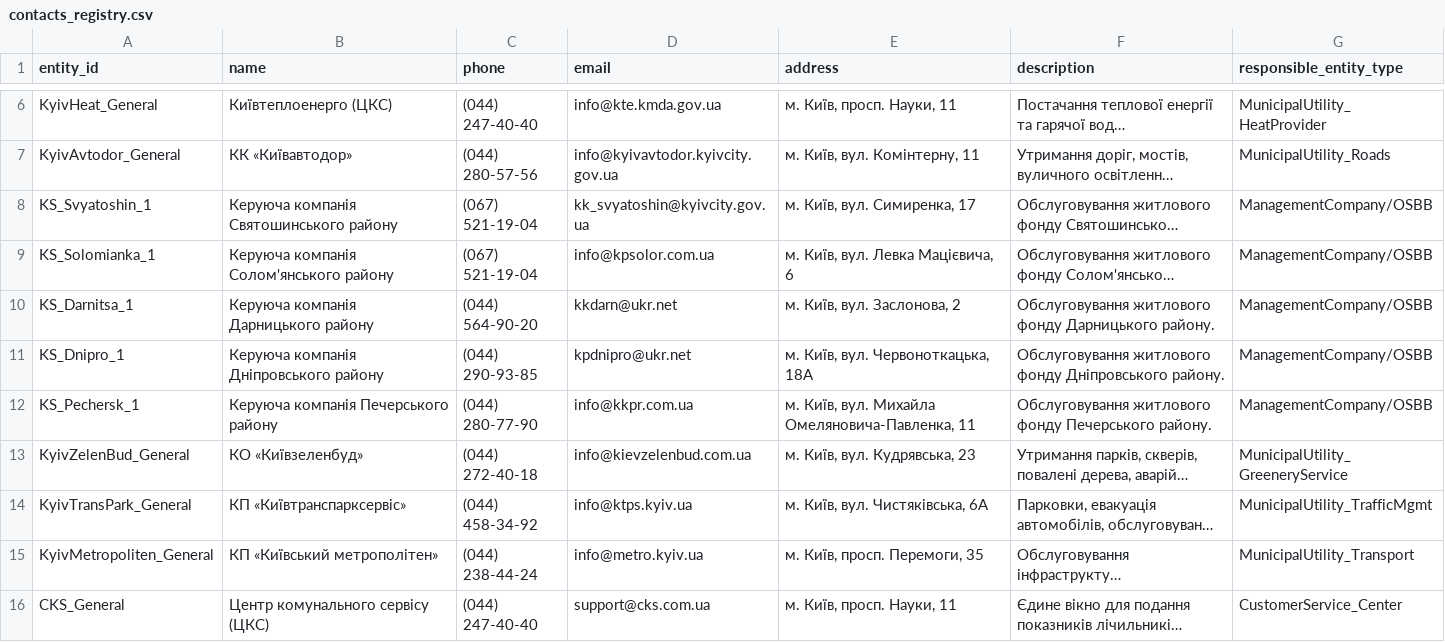
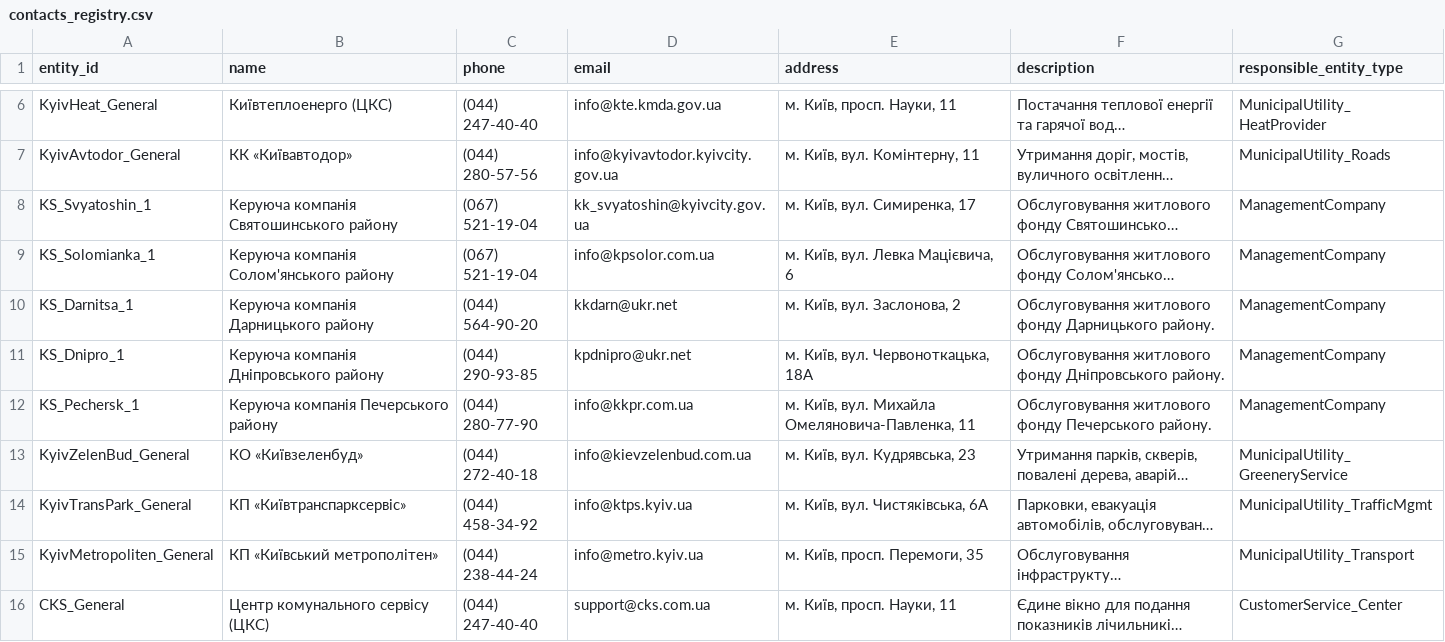
Before and after one commit to CityServiceAI/assistant-orchestrator, a CSV file: app/data/contacts_registry.csv, drawn as a sheet; only a part is shown, gaps mark what is left out; long unchanged cells end in …; the diff covers the shown part only; the diff names each change by its address in the sheet, - before the commit and + after, or states it on an @@ line.

```diff
--- a/app/data/contacts_registry.csv
+++ b/app/data/contacts_registry.csv
-G8:G12 (responsible_entity_type): ManagementCompany/OSBB
+G8:G12 (responsible_entity_type): ManagementCompany
```
Also changed, not shown: 10 edited cells elsewhere in this file, 7 other files.
